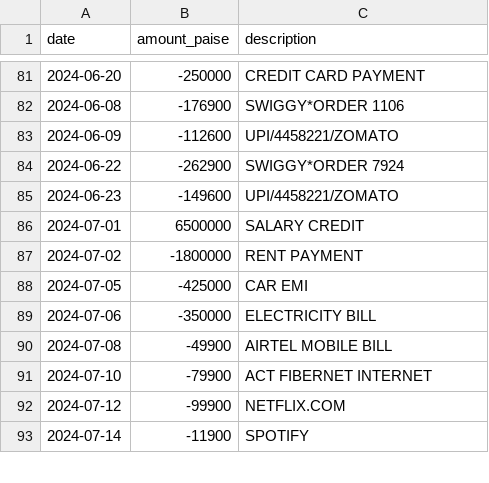
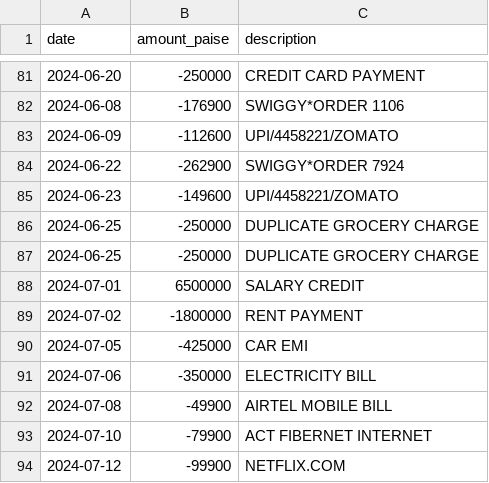
Before and after one commit to PadmakarBagade/ArthaPilot, a CSV file: data/synthetic/rahul/transactions.csv, drawn as a sheet; only a part is shown, gaps mark what is left out; the shorter side is filled out with more unchanged rows; the diff names each change by its address in the sheet, - before the commit and + after, or states it on an @@ line.

```diff
--- a/data/synthetic/rahul/transactions.csv
+++ b/data/synthetic/rahul/transactions.csv
+row 86: 2024-06-25 | -250000 | DUPLICATE GROCERY CHARGE
+row 87: 2024-06-25 | -250000 | DUPLICATE GROCERY CHARGE
```
Also changed, not shown: 14 other files.
